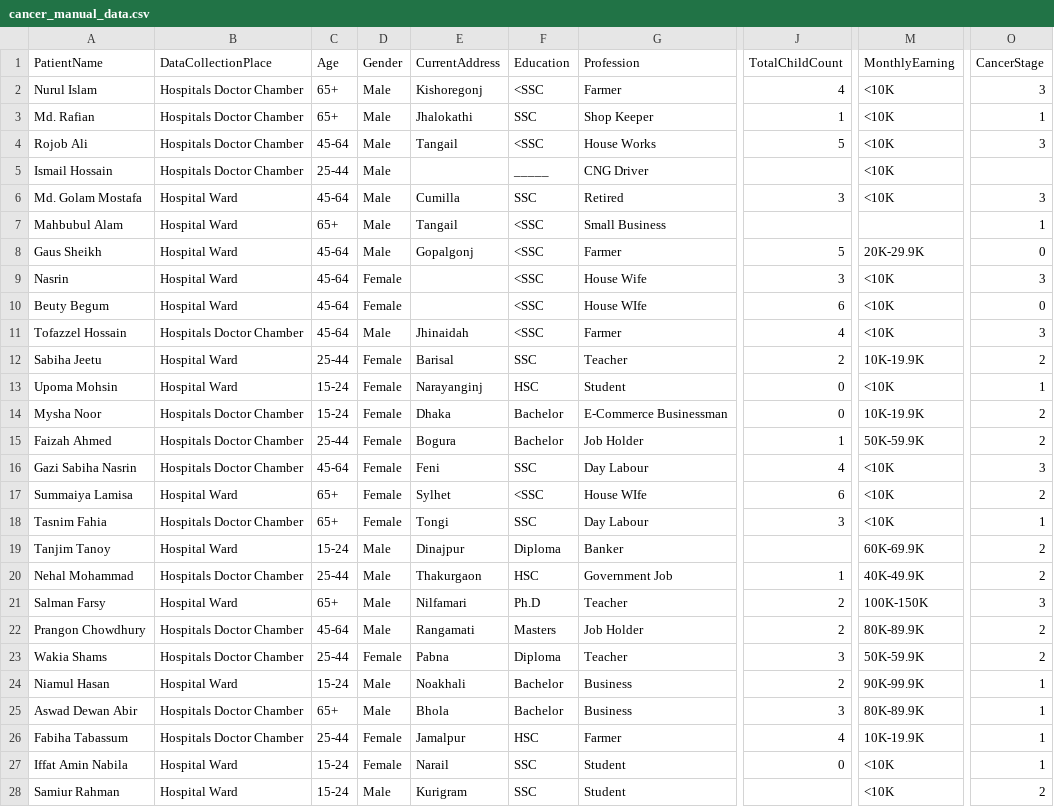
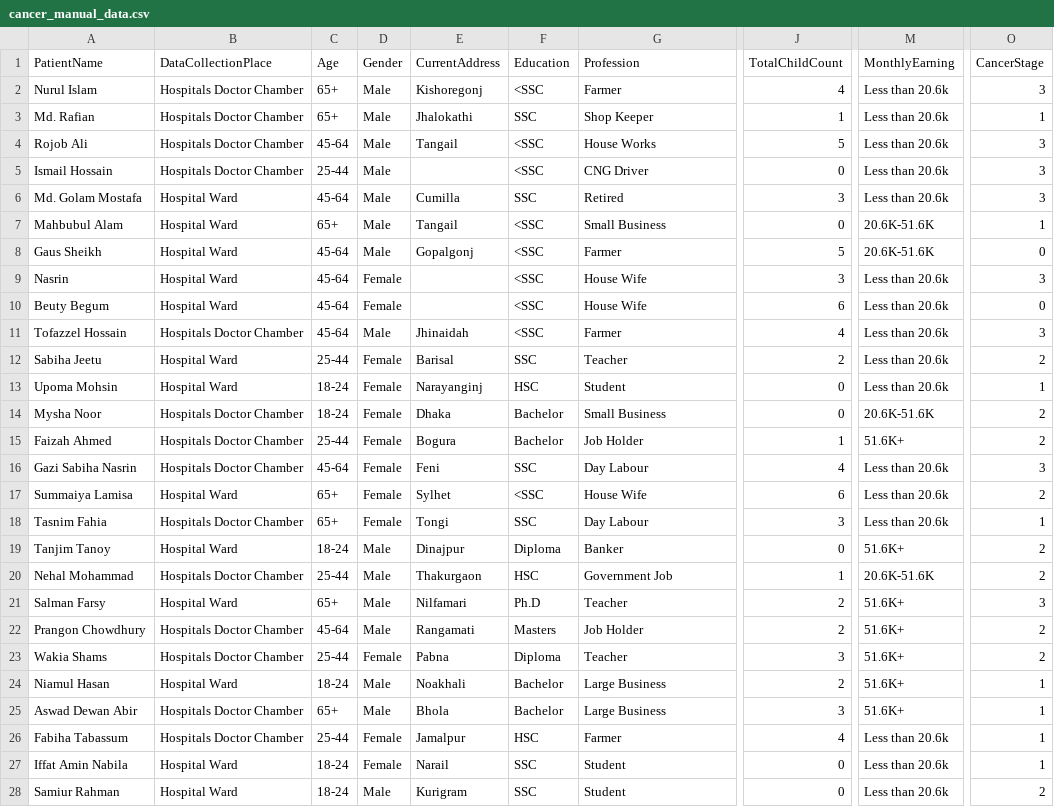
Before and after one commit to ZuhairHossain/Psychological-Aspect-of-Cancer-Patients, a CSV file: cancer_manual_data.csv, drawn as a sheet; only a part is shown, gaps mark what is left out; the diff covers the shown part only; the diff names each change by its address in the sheet, - before the commit and + after, or states it on an @@ line.

Commit message:
Revert "Update cancer_manual_data.csv"
This reverts commit 12ba892e01008f44014b4a21973a67d99dbba004.

```diff
--- a/cancer_manual_data.csv
+++ b/cancer_manual_data.csv
-M2:M6 (MonthlyEarning): <10K
+M2:M6 (MonthlyEarning): Less than 20.6k
-F5 (Education): _____
+F5 (Education): <SSC
-J5 (TotalChildCount): (empty)
+J5 (TotalChildCount): 0
-O5 (CancerStage): (empty)
+O5 (CancerStage): 3
-J7 (TotalChildCount): (empty)
+J7 (TotalChildCount): 0
-M7 (MonthlyEarning): (empty)
+M7 (MonthlyEarning): 20.6K-51.6K
-M8 (MonthlyEarning): 20K-29.9K
+M8 (MonthlyEarning): 20.6K-51.6K
-M9:M11 (MonthlyEarning): <10K
+M9:M11 (MonthlyEarning): Less than 20.6k
-G10 (Profession): House WIfe
+G10 (Profession): House Wife
-M12 (MonthlyEarning): 10K-19.9K
+M12 (MonthlyEarning): Less than 20.6k
-C13:C14 (Age): 15-24
+C13:C14 (Age): 18-24
-M13 (MonthlyEarning): <10K
+M13 (MonthlyEarning): Less than 20.6k
-G14 (Profession): E-Commerce Businessman
+G14 (Profession): Small Business
-M14 (MonthlyEarning): 10K-19.9K
+M14 (MonthlyEarning): 20.6K-51.6K
-M15 (MonthlyEarning): 50K-59.9K
+M15 (MonthlyEarning): 51.6K+
-M16:M18 (MonthlyEarning): <10K
+M16:M18 (MonthlyEarning): Less than 20.6k
-G17 (Profession): House WIfe
+G17 (Profession): House Wife
-C19 (Age): 15-24
+C19 (Age): 18-24
-J19 (TotalChildCount): (empty)
+J19 (TotalChildCount): 0
-M19 (MonthlyEarning): 60K-69.9K
+M19 (MonthlyEarning): 51.6K+
-M20 (MonthlyEarning): 40K-49.9K
+M20 (MonthlyEarning): 20.6K-51.6K
-M21 (MonthlyEarning): 100K-150K
+M21 (MonthlyEarning): 51.6K+
-M22 (MonthlyEarning): 80K-89.9K
+M22 (MonthlyEarning): 51.6K+
-M23 (MonthlyEarning): 50K-59.9K
+M23 (MonthlyEarning): 51.6K+
-C24 (Age): 15-24
+C24 (Age): 18-24
-G24:G25 (Profession): Business
+G24:G25 (Profession): Large Business
-M24 (MonthlyEarning): 90K-99.9K
+M24 (MonthlyEarning): 51.6K+
-M25 (MonthlyEarning): 80K-89.9K
+M25 (MonthlyEarning): 51.6K+
-M26 (MonthlyEarning): 10K-19.9K
+M26 (MonthlyEarning): Less than 20.6k
-C27:C28 (Age): 15-24
+C27:C28 (Age): 18-24
-M27:M28 (MonthlyEarning): <10K
+M27:M28 (MonthlyEarning): Less than 20.6k
-J28 (TotalChildCount): (empty)
+J28 (TotalChildCount): 0
```
Also changed, not shown: 3 edited cells elsewhere in this file.
